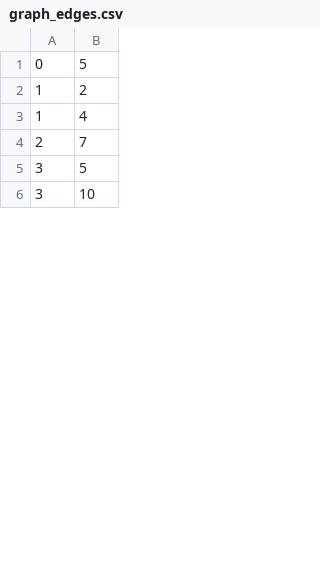
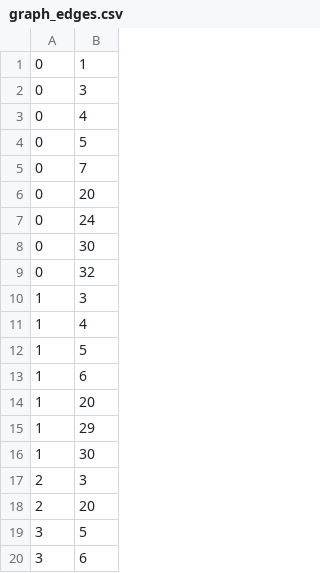
Before and after one commit to rFalque/pointCloudSkeletonization, a CSV file: data/output/graph_edges.csv, drawn as a sheet; only a part is shown; the diff covers the shown part only.

```diff
--- a/data/output/graph_edges.csv
+++ b/data/output/graph_edges.csv
@@ -1,6 +1,20 @@
+0, 1
+0, 3
+0, 4
 0, 5
-1, 2
+0, 7
+0, 20
+0, 24
+0, 30
+0, 32
+1, 3
 1, 4
-2, 7
+1, 5
+1, 6
+1, 20
+1, 29
+1, 30
+2, 3
+2, 20
 3, 5
-3, 10
+3, 6
```
Also changed, not shown: 65 added rows, 8 removed rows and 22 edited cells elsewhere in this file, data/output/graph_nodes.csv, 17 other files.
